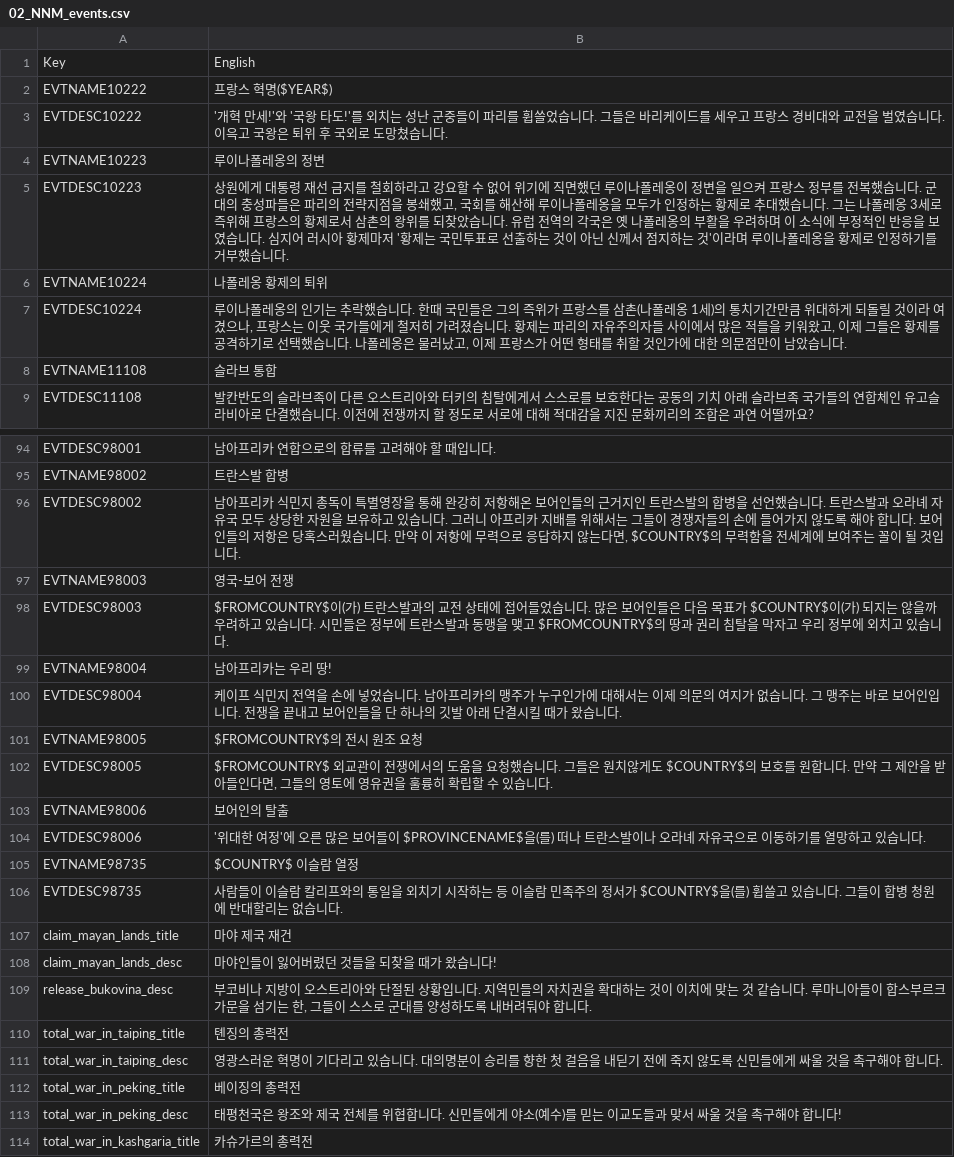
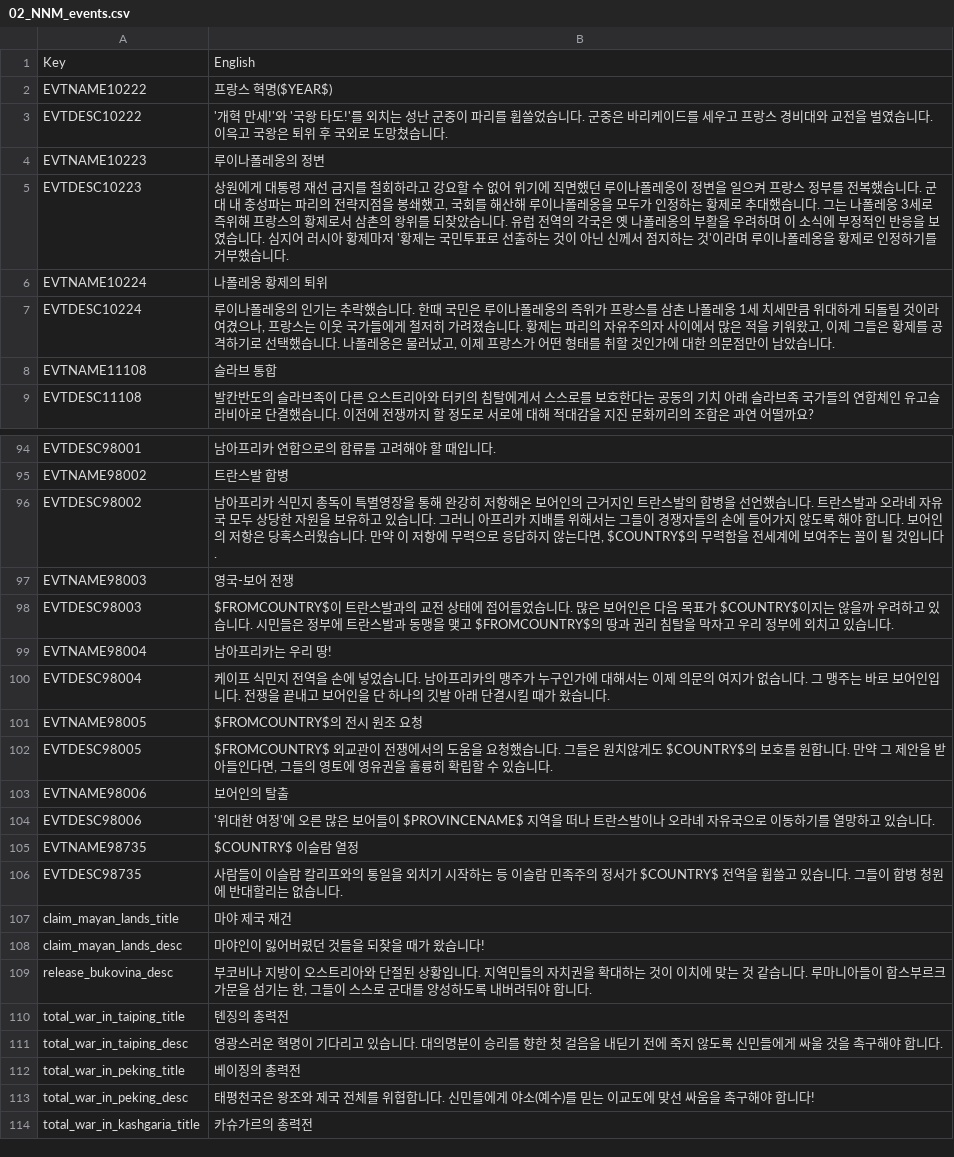
Before and after one commit to kimjeon-il/-Historical-Project-Mod-Korean-Patch, a CSV file: localisation/02_NNM_events.csv, drawn as a sheet; only a part is shown, gaps mark what is left out; the diff covers the shown part only.

```diff
--- a/localisation/02_NNM_events.csv
+++ b/localisation/02_NNM_events.csv
@@ -2,7 +2,7 @@ Key;English;;;;;;;;;;;;;
 EVTNAME10222;프랑스 혁명($YEAR$);;;;;;;;;;;;;
-EVTDESC10222;'개혁 만세!'와 '국왕 타도!'를 외치는 성난 군중들이 파리를 휩쓸었습니다. 그들은 바리케이드를 세우고 프랑스 경비대와 교전을 벌였습니다. 이윽고 국왕은 퇴위 후 국외로 도망쳤습니다.;;;;;;;;;;;;;
+EVTDESC10222;'개혁 만세!'와 '국왕 타도!'를 외치는 성난 군중이 파리를 휩쓸었습니다. 군중은 바리케이드를 세우고 프랑스 경비대와 교전을 벌였습니다. 이윽고 국왕은 퇴위 후 국외로 도망쳤습니다.;;;;;;;;;;;;;
 EVTNAME10223;루이나폴레옹의 정변;;;;;;;;;;;;;
-EVTDESC10223;상원에게 대통령 재선 금지를 철회하라고 강요할 수 없어 위기에 직면했던 루이나폴레옹이 정변을 일으켜 프랑스 정부를 전복했습니다. 군대의 충성파들은 파리의 전략지점을 봉쇄했고, 국회를 해산해 루이나폴레옹을 모두가 인정하는 황제로 추대했습니다. 그는 나폴레옹 3세로 즉위해 프랑스의 황제로서 삼촌의 왕위를 되찾았습니다. 유럽 전역의 각국은 옛 나폴레옹의 부활을 우려하며 이 소식에 부정적인 반응을 보였습니다. 심지어 러시아 황제마저 '황제는 국민투표로 선출하는 것이 아닌 신께서 점지하는 것'이라며 루이나폴레옹을 황제로 인정하기를 거부했습니다.;;;;;;;;;;;;;
+EVTDESC10223;상원에게 대통령 재선 금지를 철회하라고 강요할 수 없어 위기에 직면했던 루이나폴레옹이 정변을 일으켜 프랑스 정부를 전복했습니다. 군대 내 충성파는 파리의 전략지점을 봉쇄했고, 국회를 해산해 루이나폴레옹을 모두가 인정하는 황제로 추대했습니다. 그는 나폴레옹 3세로 즉위해 프랑스의 황제로서 삼촌의 왕위를 되찾았습니다. 유럽 전역의 각국은 옛 나폴레옹의 부활을 우려하며 이 소식에 부정적인 반응을 보였습니다. 심지어 러시아 황제마저 '황제는 국민투표로 선출하는 것이 아닌 신께서 점지하는 것'이라며 루이나폴레옹을 황제로 인정하기를 거부했습니다.;;;;;;;;;;;;;
 EVTNAME10224;나폴레옹 황제의 퇴위;;;;;;;;;;;;;
-EVTDESC10224;루이나폴레옹의 인기는 추락했습니다. 한때 국민들은 그의 즉위가 프랑스를 삼촌(나폴레옹 1세)의 통치기간만큼 위대하게 되돌릴 것이라 여겼으나, 프랑스는 이웃 국가들에게 철저히 가려졌습니다. 황제는 파리의 자유주의자들 사이에서 많은 적들을 키워왔고, 이제 그들은 황제를 공격하기로 선택했습니다. 나폴레옹은 물러났고, 이제 프랑스가 어떤 형태를 취할 것인가에 대한 의문점만이 남았습니다.;;;;;;;;;;;;;
+EVTDESC10224;루이나폴레옹의 인기는 추락했습니다. 한때 국민은 루이나폴레옹의 즉위가 프랑스를 삼촌 나폴레옹 1세 치세만큼 위대하게 되돌릴 것이라 여겼으나, 프랑스는 이웃 국가들에게 철저히 가려졌습니다. 황제는 파리의 자유주의자 사이에서 많은 적을 키워왔고, 이제 그들은 황제를 공격하기로 선택했습니다. 나폴레옹은 물러났고, 이제 프랑스가 어떤 형태를 취할 것인가에 대한 의문점만이 남았습니다.;;;;;;;;;;;;;
 EVTNAME11108;슬라브 통합;;;;;;;;;;;;;
@@ -95,7 +95,7 @@ EVTDESC98001;남아프리카 연합으로의 합류를 고려해야 할 때입
 EVTNAME98002;트란스발 합병;;;;;;;;;;;;;
-EVTDESC98002;남아프리카 식민지 총독이 특별영장을 통해 완강히 저항해온 보어인들의 근거지인 트란스발의 합병을 선언했습니다. 트란스발과 오라녜 자유국 모두 상당한 자원을 보유하고 있습니다. 그러니 아프리카 지배를 위해서는 그들이 경쟁자들의 손에 들어가지 않도록 해야 합니다. 보어인들의 저항은 당혹스러웠습니다. 만약 이 저항에 무력으로 응답하지 않는다면, $COUNTRY$의 무력함을 전세계에 보여주는 꼴이 될 것입니다.;;;;;;;;;;;;;
+EVTDESC98002;남아프리카 식민지 총독이 특별영장을 통해 완강히 저항해온 보어인의 근거지인 트란스발의 합병을 선언했습니다. 트란스발과 오라녜 자유국 모두 상당한 자원을 보유하고 있습니다. 그러니 아프리카 지배를 위해서는 그들이 경쟁자들의 손에 들어가지 않도록 해야 합니다. 보어인의 저항은 당혹스러웠습니다. 만약 이 저항에 무력으로 응답하지 않는다면, $COUNTRY$의 무력함을 전세계에 보여주는 꼴이 될 것입니다.;;;;;;;;;;;;;
 EVTNAME98003;영국-보어 전쟁;;;;;;;;;;;;;
-EVTDESC98003;$FROMCOUNTRY$이(가) 트란스발과의 교전 상태에 접어들었습니다. 많은 보어인들은 다음 목표가 $COUNTRY$이(가) 되지는 않을까 우려하고 있습니다. 시민들은 정부에 트란스발과 동맹을 맺고 $FROMCOUNTRY$의 땅과 권리 침탈을 막자고 우리 정부에 외치고 있습니다.;;;;;;;;;;;;;
+EVTDESC98003;$FROMCOUNTRY$이 트란스발과의 교전 상태에 접어들었습니다. 많은 보어인은 다음 목표가 $COUNTRY$이지는 않을까 우려하고 있습니다. 시민들은 정부에 트란스발과 동맹을 맺고 $FROMCOUNTRY$의 땅과 권리 침탈을 막자고 우리 정부에 외치고 있습니다.;;;;;;;;;;;;;
 EVTNAME98004;남아프리카는 우리 땅!;;;;;;;;;;;;;
-EVTDESC98004;케이프 식민지 전역을 손에 넣었습니다. 남아프리카의 맹주가 누구인가에 대해서는 이제 의문의 여지가 없습니다. 그 맹주는 바로 보어인입니다. 전쟁을 끝내고 보어인들을 단 하나의 깃발 아래 단결시킬 때가 왔습니다.;;;;;;;;;;;;;
+EVTDESC98004;케이프 식민지 전역을 손에 넣었습니다. 남아프리카의 맹주가 누구인가에 대해서는 이제 의문의 여지가 없습니다. 그 맹주는 바로 보어인입니다. 전쟁을 끝내고 보어인을 단 하나의 깃발 아래 단결시킬 때가 왔습니다.;;;;;;;;;;;;;
 EVTNAME98005;$FROMCOUNTRY$의 전시 원조 요청;;;;;;;;;;;;;
@@ -103,7 +103,7 @@ EVTDESC98005;$FROMCOUNTRY$ 외교관이 전쟁에서의 도움을 요청했습
 EVTNAME98006;보어인의 탈출;;;;;;;;;;;;;
-EVTDESC98006;'위대한 여정'에 오른 많은 보어들이 $PROVINCENAME$을(를) 떠나 트란스발이나 오라녜 자유국으로 이동하기를 열망하고 있습니다.;;;;;;;;;;;;;
+EVTDESC98006;'위대한 여정'에 오른 많은 보어들이 $PROVINCENAME$ 지역을 떠나 트란스발이나 오라녜 자유국으로 이동하기를 열망하고 있습니다.;;;;;;;;;;;;;
 EVTNAME98735;$COUNTRY$ 이슬람 열정;;;;;;;;;;;;;
-EVTDESC98735;사람들이 이슬람 칼리프와의 통일을 외치기 시작하는 등 이슬람 민족주의 정서가 $COUNTRY$을(를) 휩쓸고 있습니다. 그들이 합병 청원에 반대할리는 없습니다.;;;;;;;;;;;;;
+EVTDESC98735;사람들이 이슬람 칼리프와의 통일을 외치기 시작하는 등 이슬람 민족주의 정서가 $COUNTRY$ 전역을 휩쓸고 있습니다. 그들이 합병 청원에 반대할리는 없습니다.;;;;;;;;;;;;;
 claim_mayan_lands_title;마야 제국 재건;;;;;;;;;;;;;
-claim_mayan_lands_desc;마야인들이 잃어버렸던 것들을 되찾을 때가 왔습니다!;;;;;;;;;;;;;
+claim_mayan_lands_desc;마야인이 잃어버렸던 것들을 되찾을 때가 왔습니다!;;;;;;;;;;;;;
 release_bukovina_desc;부코비나 지방이 오스트리아와 단절된 상황입니다. 지역민들의 자치권을 확대하는 것이 이치에 맞는 것 같습니다. 루마니아들이 합스부르크 가문을 섬기는 한, 그들이 스스로 군대를 양성하도록 내버려둬야 합니다.;;;;;;;;;;;;;
@@ -112,3 +112,3 @@ total_war_in_taiping_desc;영광스러운 혁명이 기다리고 있습니다.
 total_war_in_peking_title;베이징의 총력전;;;;;;;;;;;;;
-total_war_in_peking_desc;태평천국은 왕조와 제국 전체를 위협합니다. 신민들에게 야소(예수)를 믿는 이교도들과 맞서 싸울 것을 촉구해야 합니다!;;;;;;;;;;;;;
+total_war_in_peking_desc;태평천국은 왕조와 제국 전체를 위협합니다. 신민들에게 야소(예수)를 믿는 이교도에 맞선 싸움을 촉구해야 합니다!;;;;;;;;;;;;;
 total_war_in_kashgaria_title;카슈가르의 총력전;;;;;;;;;;;;;
```
Also changed, not shown: 23 edited cells elsewhere in this file.
